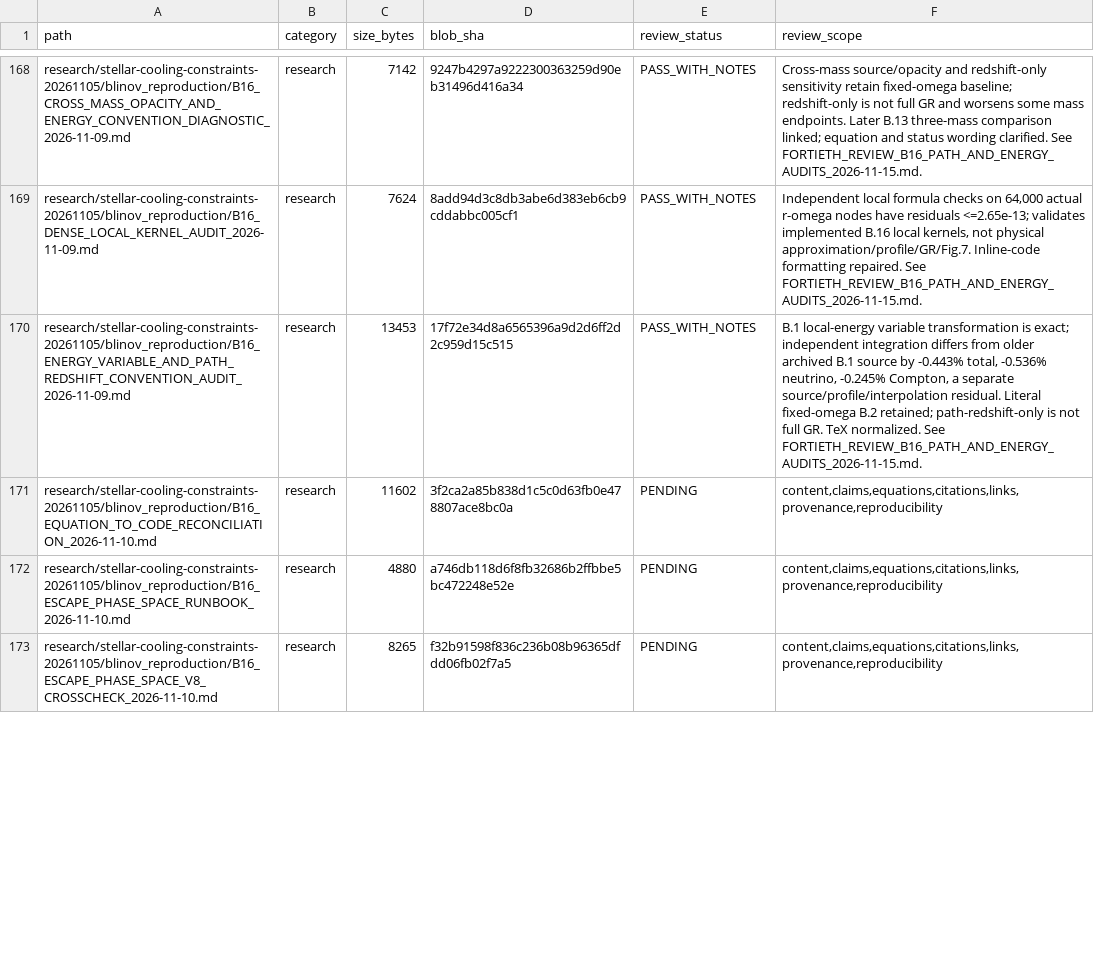
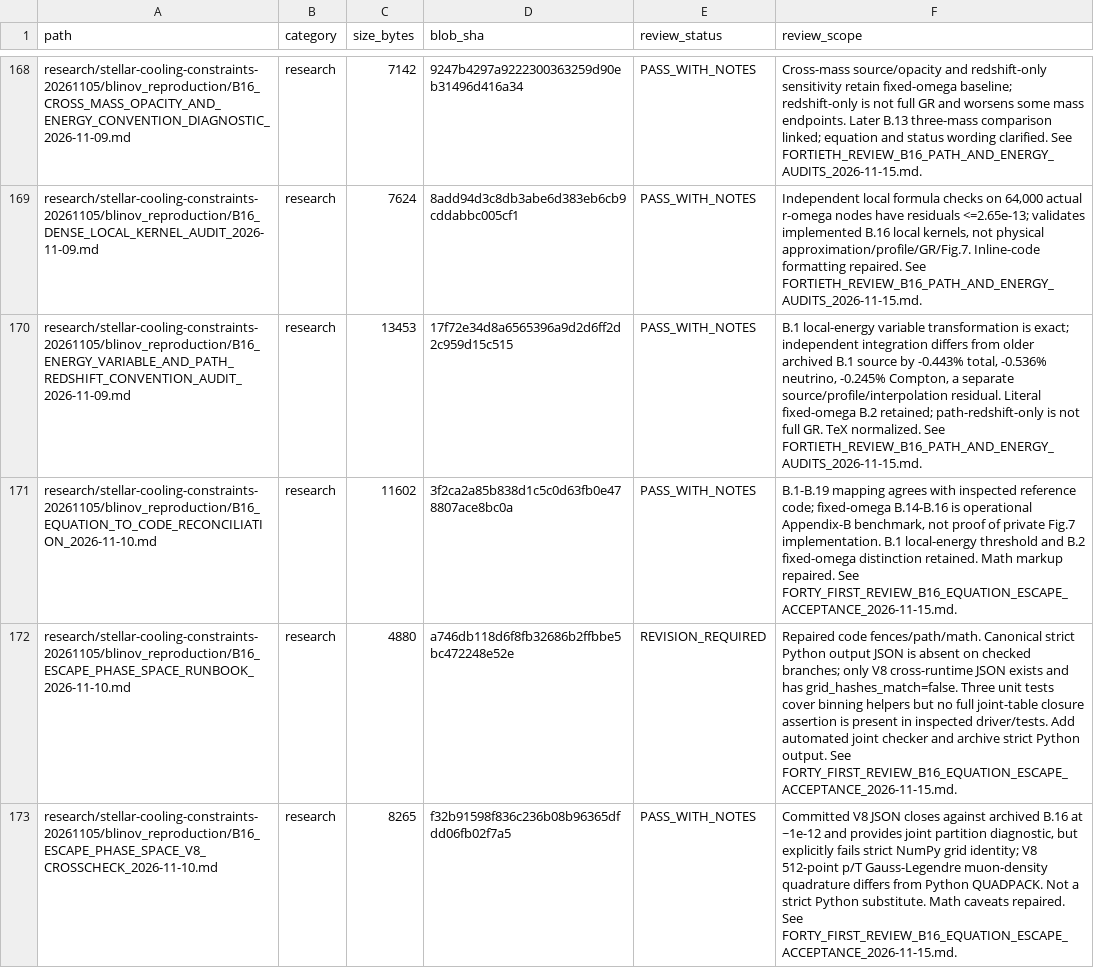
Before and after one commit to lm846802297-bit/axial-vector-review-response, a CSV file: docs/repository-management/DOCUMENT_AUDIT_REGISTER.csv, drawn as a sheet; only a part is shown, gaps mark what is left out; the diff covers the shown part only; the diff names each change by its address in the sheet, - before the commit and + after, or states it on an @@ line.

Commit message:
docs(audit): update B16 equation escape review outcomes

```diff
--- a/docs/repository-management/DOCUMENT_AUDIT_REGISTER.csv
+++ b/docs/repository-management/DOCUMENT_AUDIT_REGISTER.csv
-E171 (review_status): PENDING
+E171 (review_status): PASS_WITH_NOTES
-F171 (review_scope): content,claims,equations,citations,links,provenance,reproducibility
+F171 (review_scope): B.1-B.19 mapping agrees with inspected reference code; fixed-omega B.14-B.16 is operational Appendix-B benchmark, not proof of private Fig.7 implementation. B.1 local-energy threshold and B.2 fixed-omega distinction retained. Math markup repaired. See FORTY_FIRST_REVIEW_B16_EQUATION_ESCAPE_ACCEPTANCE_2026-11-15.md.
-E172 (review_status): PENDING
+E172 (review_status): REVISION_REQUIRED
-F172 (review_scope): content,claims,equations,citations,links,provenance,reproducibility
+F172 (review_scope): Repaired code fences/path/math. Canonical strict Python output JSON is absent on checked branches; only V8 cross-runtime JSON exists and has grid_hashes_match=false. Three unit tests cover binning helpers but no full joint-table closure assertion is present in inspected driver/tests. Add automated joint checker and archive strict Python output. See FORTY_FIRST_REVIEW_B16_EQUATION_ESCAPE_ACCEPTANCE_2026-11-15.md.
-E173 (review_status): PENDING
+E173 (review_status): PASS_WITH_NOTES
-F173 (review_scope): content,claims,equations,citations,links,provenance,reproducibility
+F173 (review_scope): Committed V8 JSON closes against archived B.16 at ~1e-12 and provides joint partition diagnostic, but explicitly fails strict NumPy grid identity; V8 512-point p/T Gauss-Legendre muon-density quadrature differs from Python QUADPACK. Not a strict Python substitute. Math caveats repaired. See FORTY_FIRST_REVIEW_B16_EQUATION_ESCAPE_ACCEPTANCE_2026-11-15.md.
```
Also changed, not shown: 6 edited cells elsewhere in this file.
